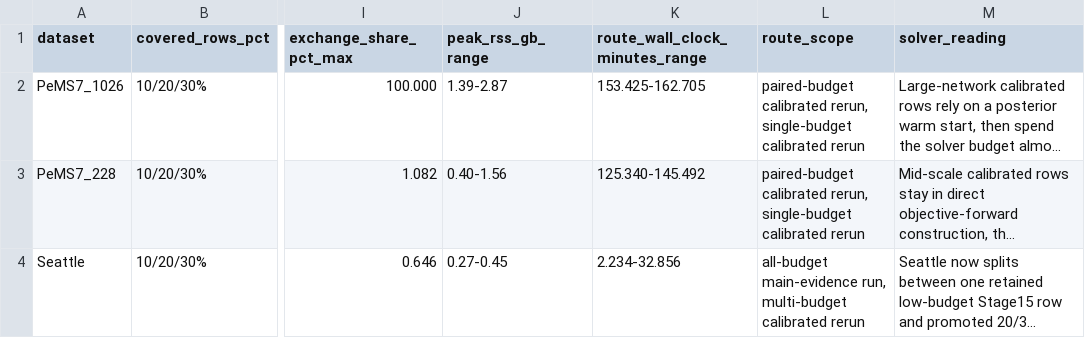
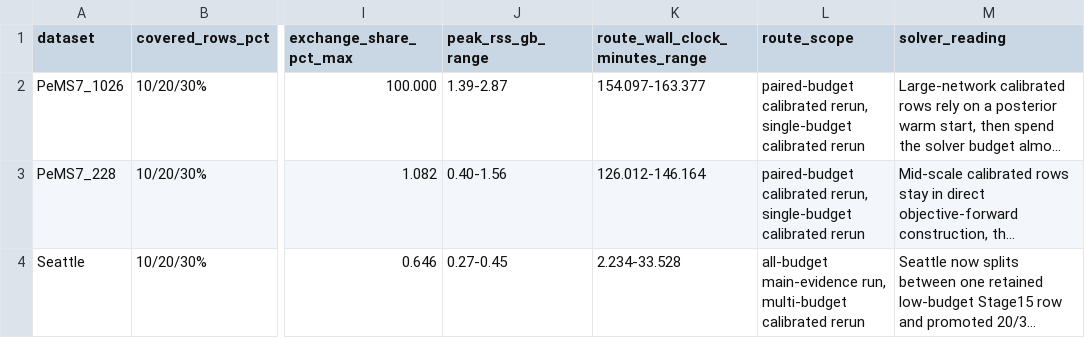
Before and after one commit to Radar-Lei/sensor_opt, a CSV file: TRC-23-02333/trace_sl_results/current_best_trace_biopt_evidence/trace_biopt_initializer_posture.csv, drawn as a sheet; only a part is shown, gaps mark what is left out; long unchanged cells end in …; the diff names each change by its address in the sheet, - before the commit and + after, or states it on an @@ line.

```diff
--- a/TRC-23-02333/trace_sl_results/current_best_trace_biopt_evidence/trace_biopt_initializer_posture.csv
+++ b/TRC-23-02333/trace_sl_results/current_best_trace_biopt_evidence/trace_biopt_initializer_posture.csv
-K2 (route_wall_clock_minutes_range): 153.425-162.705
+K2 (route_wall_clock_minutes_range): 154.097-163.377
-K3 (route_wall_clock_minutes_range): 125.340-145.492
+K3 (route_wall_clock_minutes_range): 126.012-146.164
-K4 (route_wall_clock_minutes_range): 2.234-32.856
+K4 (route_wall_clock_minutes_range): 2.234-33.528
```
Also changed, not shown: TRC-23-02333/trace_sl_results/current_best_trace_biopt_evidence/trace_biopt_compute_posture.csv, TRC-23-02333/trace_sl_results/current_best_trace_biopt_evidence/trace_biopt_compute_posture_detail.csv, 49 other files.
